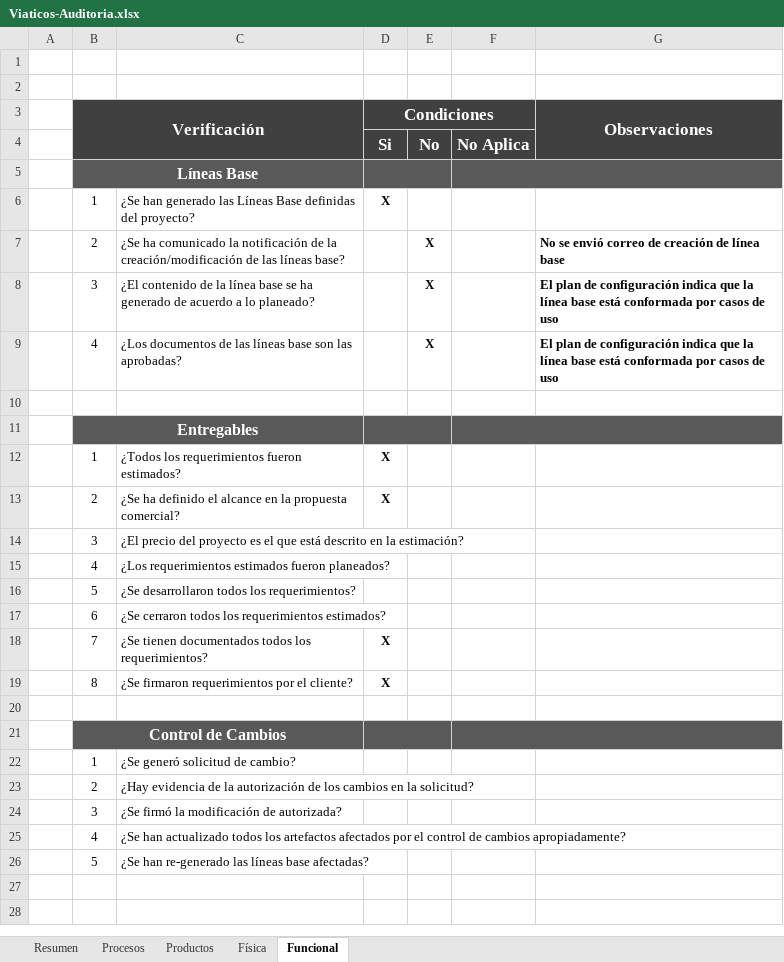
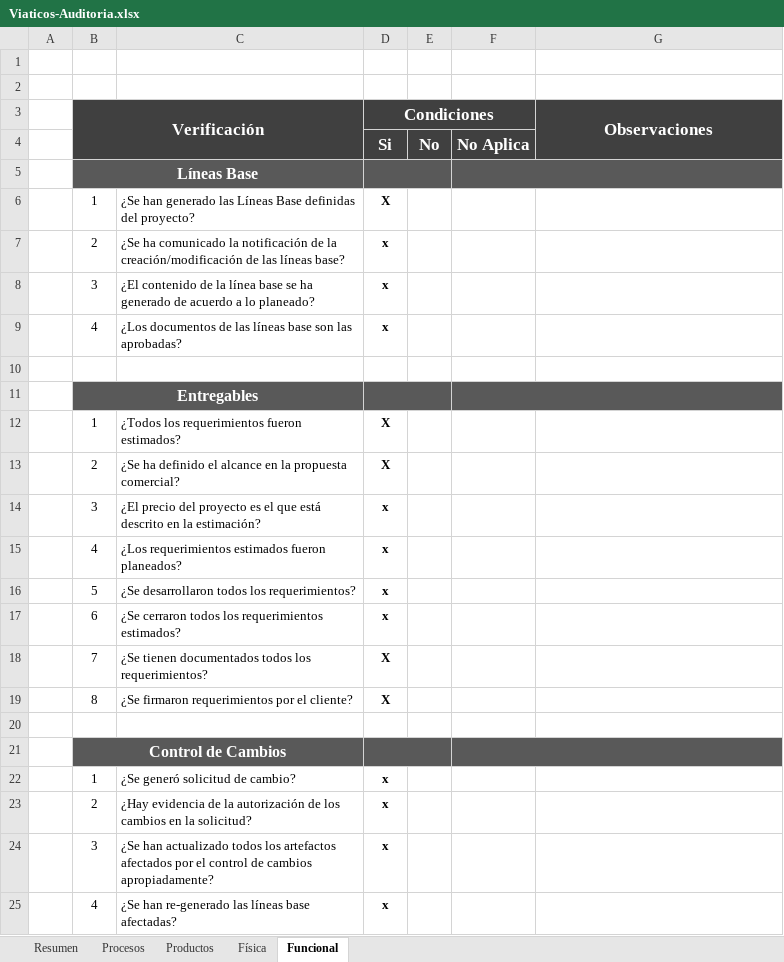
Before and after one commit to jovannyzepeda/Bisoltec, an Excel workbook: Proyectos/Viaticos/05. Calidad/Viaticos-Auditoria.xlsx, sheet Funcional, drawn as a sheet; values as stored, in another font and other column widths than the file's, no borders; charts and pictures not drawn; removed rows and columns are numbered as before the commit, all else as after; the diff names each change by its address in the sheet, - before the commit and + after, or states it on an @@ line.

Commit message:
consulta de plan de métricas para realizar concentrado

```diff
--- a/Proyectos/Viaticos/05. Calidad/Viaticos-Auditoria.xlsx (sheet Funcional)
+++ b/Proyectos/Viaticos/05. Calidad/Viaticos-Auditoria.xlsx (sheet Funcional)
-row 7:  | 2 | ¿Se ha comunicado la notificación de la creación/modificación de las líneas base? |  | X |  | No se envió correo de creación de línea base
-row 8:  | 3 | ¿El contenido de la línea base se ha generado de acuerdo a lo planeado? |  | X |  | El plan de configuración indica que la línea base está conformada por casos de uso
-row 9:  | 4 | ¿Los documentos de las líneas base son las aprobadas? |  | X |  | El plan de configuración indica que la línea base está conformada por casos de uso
+row 7:  | 2 | ¿Se ha comunicado la notificación de la creación/modificación de las líneas base? | x
+row 8:  | 3 | ¿El contenido de la línea base se ha generado de acuerdo a lo planeado? | x
+row 9:  | 4 | ¿Los documentos de las líneas base son las aprobadas? | x
-D14:D17 (Condiciones): (empty)
+D14:D17 (Condiciones): x
-D22:D23 (Condiciones): (empty)
+D22:D23 (Condiciones): x
-row 24:  | 3 | ¿Se firmó la modificación de autorizada?
-row 25:  | 4 | ¿Se han actualizado todos los artefactos afectados por el control de cambios apropiadamente?
-row 26:  | 5 | ¿Se han re-generado las líneas base afectadas?
+row 24:  | 3 | ¿Se han actualizado todos los artefactos afectados por el control de cambios apropiadamente? | x
+row 25:  | 4 | ¿Se han re-generado las líneas base afectadas? | x
```
Also changed, not shown: sheet Resumen, sheet Física, formulas that keep their value, charts or pictures, 1 other file.
